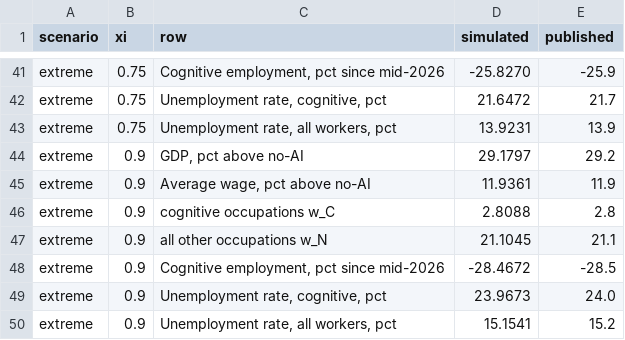
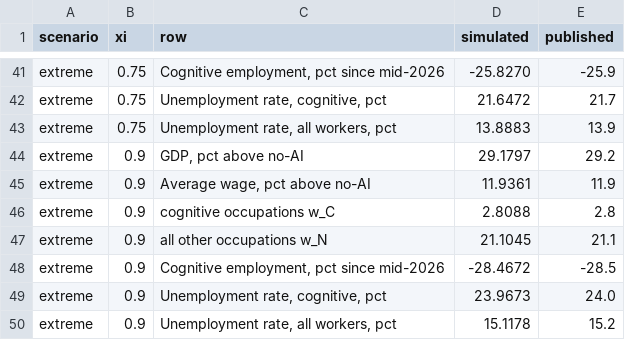
Before and after one commit to fhoces/econ-scenarios-reproduction, a CSV file: slides/data/table6.csv, drawn as a sheet; only a part is shown, gaps mark what is left out; the diff covers the shown part only.

```diff
--- a/slides/data/table6.csv
+++ b/slides/data/table6.csv
@@ -42,3 +42,3 @@ extreme,0.75,"Cognitive employment, pct since mid-2026",-25.8270,-25.9
 extreme,0.75,"Unemployment rate, cognitive, pct",21.6472,21.7
-extreme,0.75,"Unemployment rate, all workers, pct",13.9231,13.9
+extreme,0.75,"Unemployment rate, all workers, pct",13.8883,13.9
 extreme,0.9,"GDP, pct above no-AI",29.1797,29.2
@@ -49,2 +49,2 @@ extreme,0.9,"Cognitive employment, pct since mid-2026",-28.4672,-28.5
 extreme,0.9,"Unemployment rate, cognitive, pct",23.9673,24.0
-extreme,0.9,"Unemployment rate, all workers, pct",15.1541,15.2
+extreme,0.9,"Unemployment rate, all workers, pct",15.1178,15.2
```
Also changed, not shown: 5 edited cells elsewhere in this file, 6 other files.
